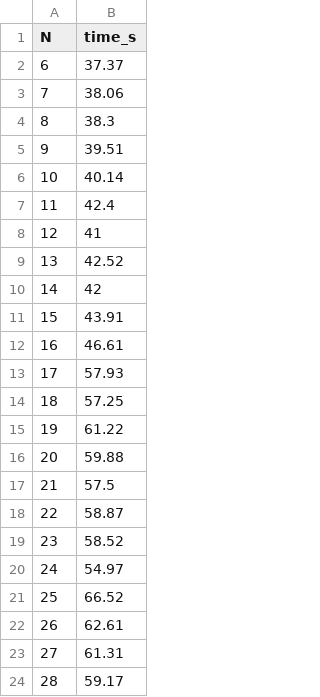
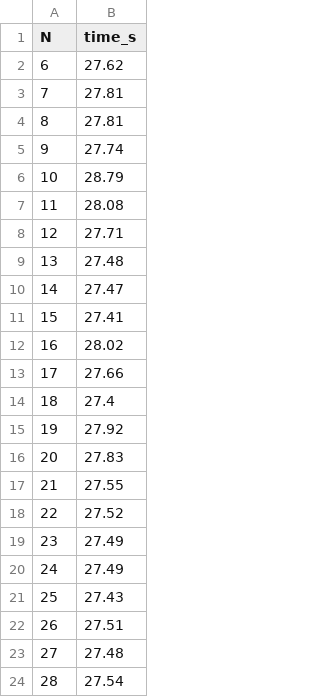
Before and after one commit to Vespyllin/randomized-2, a CSV file: data/performance/sketch20.csv, drawn as a sheet.

```diff
--- a/data/performance/sketch20.csv
+++ b/data/performance/sketch20.csv
@@ -1,24 +1,24 @@
 N,time_s
-6, 37.37
-7, 38.06
-8, 38.3
-9, 39.51
-10, 40.14
-11, 42.4
-12, 41
-13, 42.52
-14, 42
-15, 43.91
-16, 46.61
-17, 57.93
-18, 57.25
-19, 61.22
-20, 59.88
-21, 57.5
-22, 58.87
-23, 58.52
-24, 54.97
-25, 66.52
-26, 62.61
-27, 61.31
-28, 59.17
+6,27.62
+7,27.81
+8,27.81
+9,27.74
+10,28.79
+11,28.08
+12,27.71
+13,27.48
+14,27.47
+15,27.41
+16,28.02
+17,27.66
+18,27.4
+19,27.92
+20,27.83
+21,27.55
+22,27.52
+23,27.49
+24,27.49
+25,27.43
+26,27.51
+27,27.48
+28,27.54
```
Also changed, not shown: data/performance/sketch10.csv, data/performance/sketch7.csv, 8 other files.
